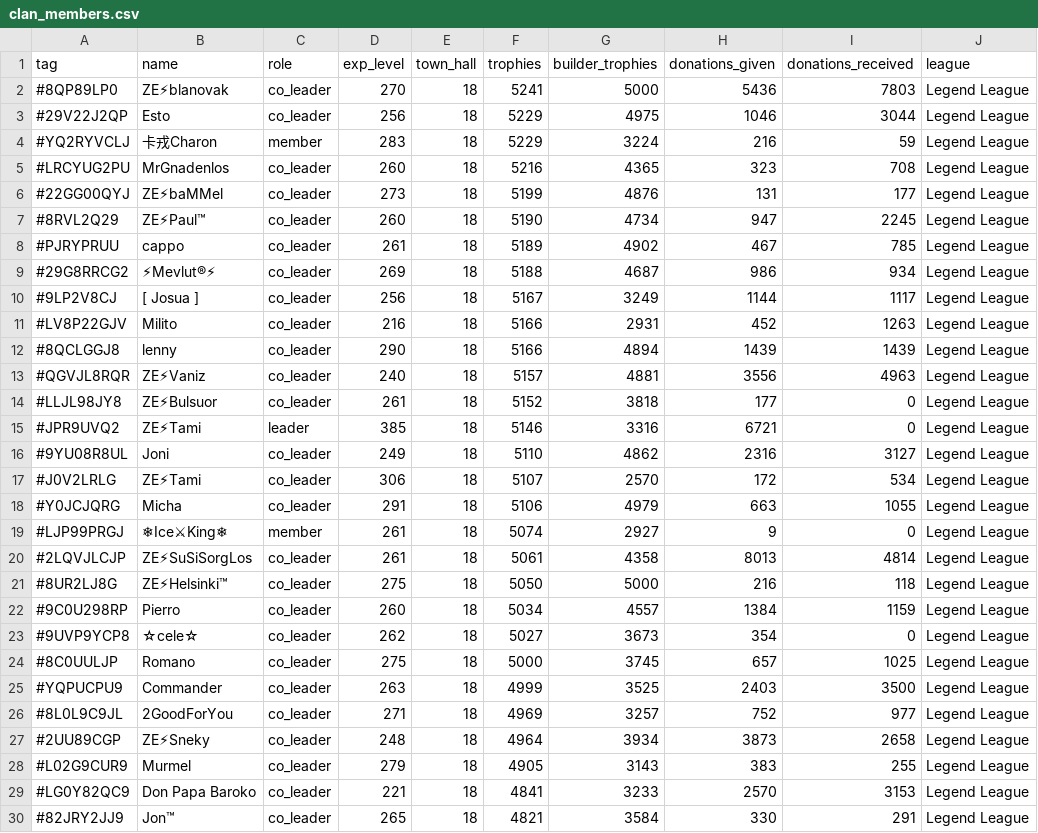
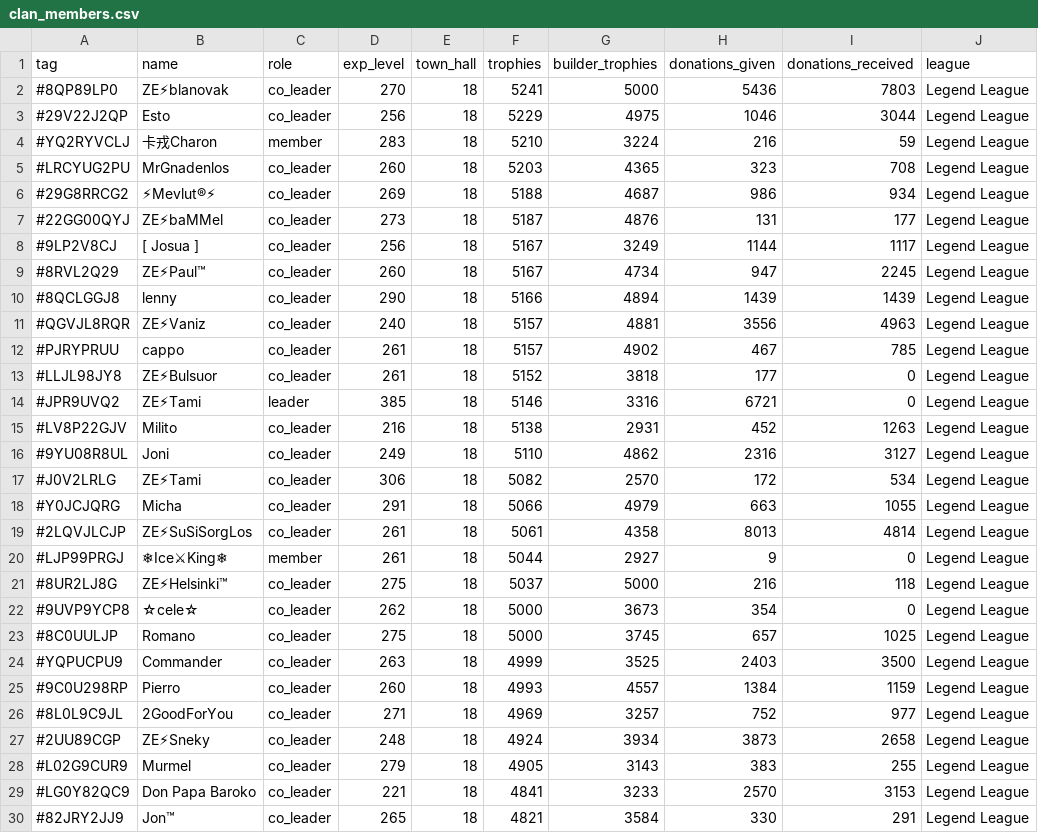
Before and after one commit to Joni1302/coc-stats-project, a CSV file: data/clan_members.csv, drawn as a sheet; only a part is shown; removed rows and columns are numbered as before the commit, all else as after; the diff covers the shown part only; the diff names each change by its address in the sheet, - before the commit and + after, or states it on an @@ line.

```diff
--- a/data/clan_members.csv
+++ b/data/clan_members.csv
-F4 (trophies): 5229
+F4 (trophies): 5210
-F5 (trophies): 5216
+F5 (trophies): 5203
-row 6: #22GG00QYJ | ZE⚡baMMel | co_leader | 273 | 18 | 5199 | 4876 | 131 | 177 | Legend League
-row 7: #8RVL2Q29 | ZE⚡Paul™ | co_leader | 260 | 18 | 5190 | 4734 | 947 | 2245 | Legend League
-row 8: #PJRYPRUU | cappo | co_leader | 261 | 18 | 5189 | 4902 | 467 | 785 | Legend League
+row 7: #22GG00QYJ | ZE⚡baMMel | co_leader | 273 | 18 | 5187 | 4876 | 131 | 177 | Legend League
-row 11: #LV8P22GJV | Milito | co_leader | 216 | 18 | 5166 | 2931 | 452 | 1263 | Legend League
+row 9: #8RVL2Q29 | ZE⚡Paul™ | co_leader | 260 | 18 | 5167 | 4734 | 947 | 2245 | Legend League
+row 12: #PJRYPRUU | cappo | co_leader | 261 | 18 | 5157 | 4902 | 467 | 785 | Legend League
+row 15: #LV8P22GJV | Milito | co_leader | 216 | 18 | 5138 | 2931 | 452 | 1263 | Legend League
-F17 (trophies): 5107
+F17 (trophies): 5082
-F18 (trophies): 5106
+F18 (trophies): 5066
-row 19: #LJP99PRGJ | ❄Ice⚔King❄ | member | 261 | 18 | 5074 | 2927 | 9 | 0 | Legend League
+row 20: #LJP99PRGJ | ❄Ice⚔King❄ | member | 261 | 18 | 5044 | 2927 | 9 | 0 | Legend League
-F21 (trophies): 5050
+F21 (trophies): 5037
-row 22: #9C0U298RP | Pierro | co_leader | 260 | 18 | 5034 | 4557 | 1384 | 1159 | Legend League
-F22 (trophies): 5027
+F22 (trophies): 5000
+row 25: #9C0U298RP | Pierro | co_leader | 260 | 18 | 4993 | 4557 | 1384 | 1159 | Legend League
-F27 (trophies): 4964
+F27 (trophies): 4924
```
Also changed, not shown: 1 added row, 1 removed row and 7 edited cells elsewhere in this file, data/clan_info.csv, data/current_war.csv, 2 other files.
